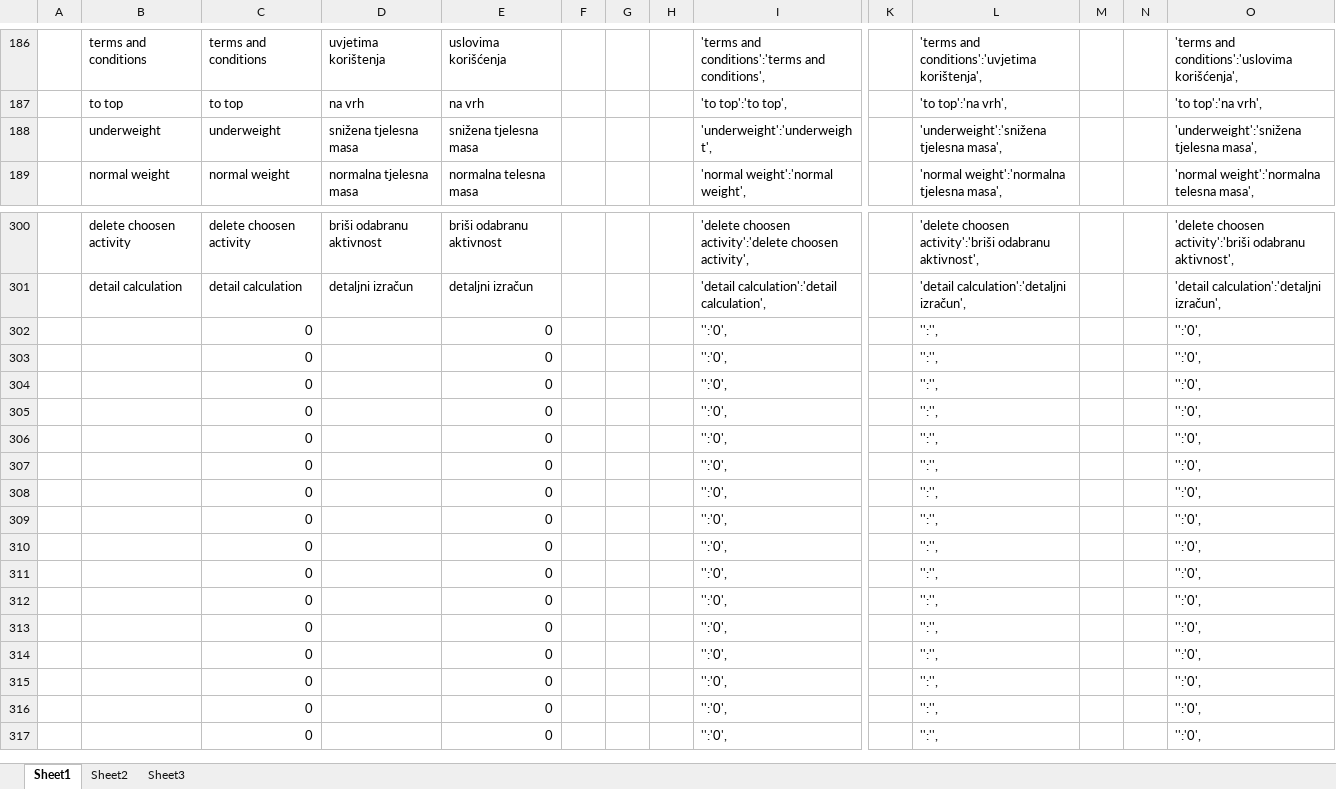
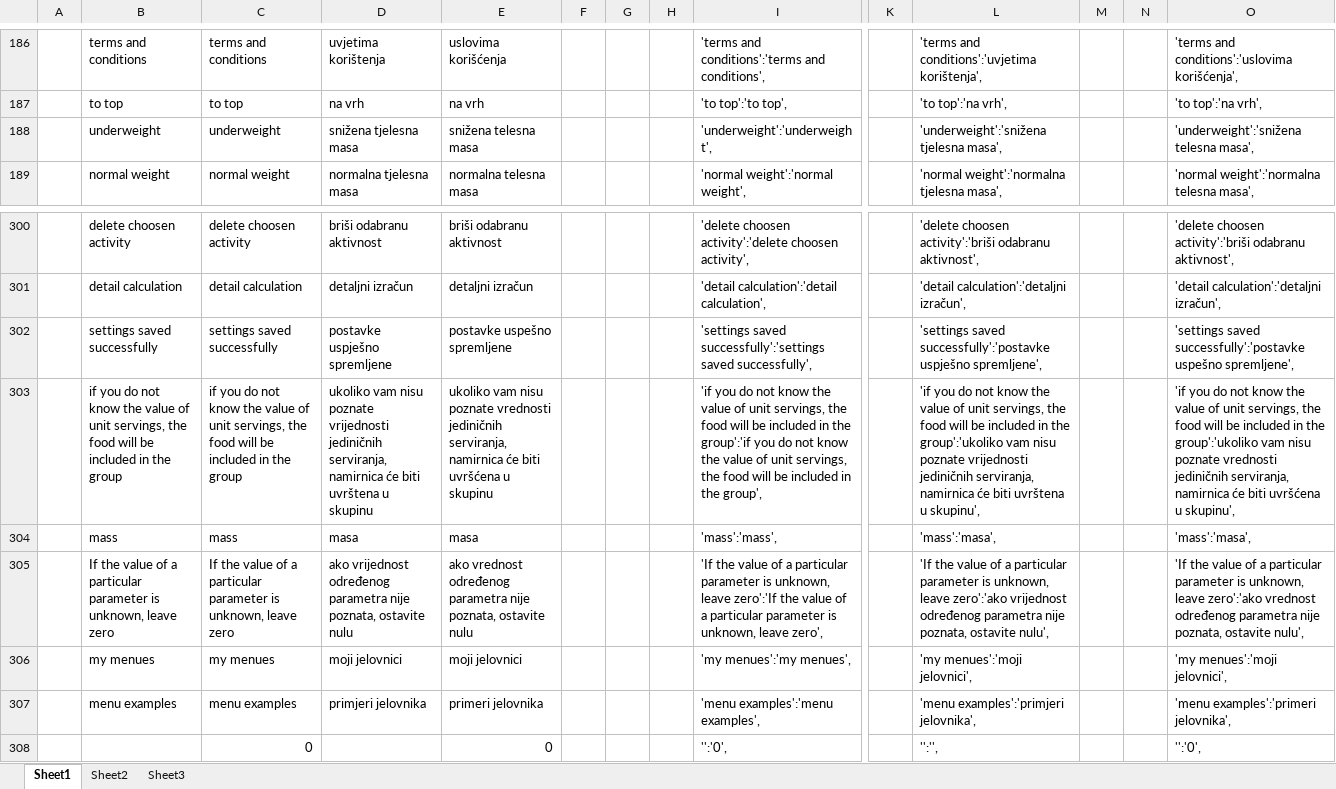
Before and after one commit to mkbiltek2019/ppweb, an Excel workbook: files/Translations.xlsx, sheet Sheet1, drawn as a sheet; only a part is shown, gaps mark what is left out; the shorter side is filled out with more unchanged rows; values as stored, in another font and other column widths than the file's, no borders; removed rows and columns are numbered as before the commit, all else as after; rows hold the shown columns only; the diff names each change by its address in the sheet, - before the commit and + after, or states it on an @@ line.

Commit message:
Menu examples.

```diff
--- a/files/Translations.xlsx (sheet Sheet1)
+++ b/files/Translations.xlsx (sheet Sheet1)
-E188: snižena tjelesna masa
+E188: snižena telesna masa
-O188: 'underweight':'snižena tjelesna masa',
+O188: 'underweight':'snižena telesna masa',
-row 302:  |  | 0 |  | 0 |  |  |  | '':'0', |  | '':'', |  |  | '':'0',
-row 303:  |  | 0 |  | 0 |  |  |  | '':'0', |  | '':'', |  |  | '':'0',
-row 304:  |  | 0 |  | 0 |  |  |  | '':'0', |  | '':'', |  |  | '':'0',
-row 305:  |  | 0 |  | 0 |  |  |  | '':'0', |  | '':'', |  |  | '':'0',
-row 306:  |  | 0 |  | 0 |  |  |  | '':'0', |  | '':'', |  |  | '':'0',
-row 307:  |  | 0 |  | 0 |  |  |  | '':'0', |  | '':'', |  |  | '':'0',
+row 302:  | settings saved successfully | settings saved successfully | postavke uspješno spremljene | postavke uspešno spremljene |  |  |  | 'settings saved successfully':'settings saved successfully', |  | 'settings saved successfully':'postavke uspješno spremljene', |  |  | 'settings saved successfully':'postavke uspešno spremljene',
+row 303:  | if you do not know the value of unit servings, the food will be included in the group | if you do not know the value of unit servings, the food will be included in the group | ukoliko vam nisu poznate vrijednosti jediničnih serviranja, namirnica će biti uvrštena u skupinu | ukoliko vam nisu poznate vrednosti jediničnih serviranja, namirnica će biti uvršćena u skupinu |  |  |  | 'if you do not know the value of unit servings, the food will be included in the group':'if you do not know the value of unit servings, the food will be included in the group', |  | 'if you do not know the value of unit servings, the food will be included in the group':'ukoliko vam nisu poznate vrijednosti jediničnih serviranja, namirnica će biti uvrštena u skupinu', |  |  | 'if you do not know the value of unit servings, the food will be included in the group':'ukoliko vam nisu poznate vrednosti jediničnih serviranja, namirnica će biti uvršćena u skupinu',
+row 304:  | mass | mass | masa | masa |  |  |  | 'mass':'mass', |  | 'mass':'masa', |  |  | 'mass':'masa',
+row 305:  | If the value of a particular parameter is unknown, leave zero | If the value of a particular parameter is unknown, leave zero | ako vrijednost određenog parametra nije poznata, ostavite nulu | ako vrednost određenog parametra nije poznata, ostavite nulu |  |  |  | 'If the value of a particular parameter is unknown, leave zero':'If the value of a particular parameter is unknown, leave zero', |  | 'If the value of a particular parameter is unknown, leave zero':'ako vrijednost određenog parametra nije poznata, ostavite nulu', |  |  | 'If the value of a particular parameter is unknown, leave zero':'ako vrednost određenog parametra nije poznata, ostavite nulu',
+row 306:  | my menues | my menues | moji jelovnici | moji jelovnici |  |  |  | 'my menues':'my menues', |  | 'my menues':'moji jelovnici', |  |  | 'my menues':'moji jelovnici',
+row 307:  | menu examples | menu examples | primjeri jelovnika | primeri jelovnika |  |  |  | 'menu examples':'menu examples', |  | 'menu examples':'primjeri jelovnika', |  |  | 'menu examples':'primeri jelovnika',
```
Also changed, not shown: files/SveAktivnosti.xlsx, 13 other files.
